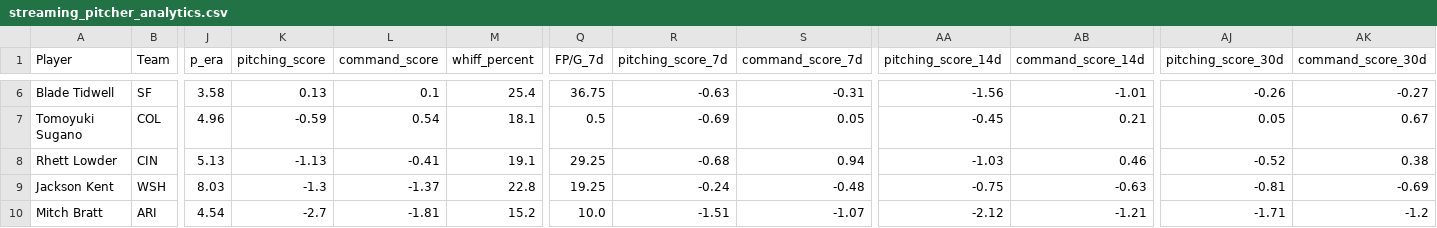
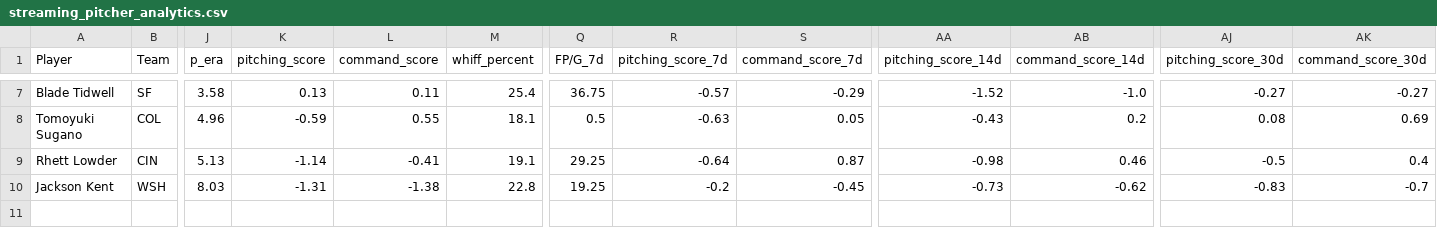
Before and after one commit to youtube-dinner/baseball_analytics, a CSV file: outputs/fantasy_baseball_analytics/streaming_pitcher_analytics.csv, drawn as a sheet; only a part is shown, gaps mark what is left out; removed rows and columns are numbered as before the commit, all else as after; rows hold the shown columns only; the diff covers the shown part only; the diff names each change by its address in the sheet, - before the commit and + after, or states it on an @@ line.

```diff
--- a/outputs/fantasy_baseball_analytics/streaming_pitcher_analytics.csv
+++ b/outputs/fantasy_baseball_analytics/streaming_pitcher_analytics.csv
-L7 (command_score): 0.1
+L7 (command_score): 0.11
-R7 (pitching_score_7d): -0.63
+R7 (pitching_score_7d): -0.57
-S7 (command_score_7d): -0.31
+S7 (command_score_7d): -0.29
-AA7 (pitching_score_14d): -1.56
+AA7 (pitching_score_14d): -1.52
-AB7 (command_score_14d): -1.01
+AB7 (command_score_14d): -1.0
-AJ7 (pitching_score_30d): -0.26
+AJ7 (pitching_score_30d): -0.27
-L8 (command_score): 0.54
+L8 (command_score): 0.55
-R8 (pitching_score_7d): -0.69
+R8 (pitching_score_7d): -0.63
-AA8 (pitching_score_14d): -0.45
+AA8 (pitching_score_14d): -0.43
-AB8 (command_score_14d): 0.21
+AB8 (command_score_14d): 0.2
-AJ8 (pitching_score_30d): 0.05
+AJ8 (pitching_score_30d): 0.08
-AK8 (command_score_30d): 0.67
+AK8 (command_score_30d): 0.69
-K9 (pitching_score): -1.13
+K9 (pitching_score): -1.14
-R9 (pitching_score_7d): -0.68
+R9 (pitching_score_7d): -0.64
-S9 (command_score_7d): 0.94
+S9 (command_score_7d): 0.87
-AA9 (pitching_score_14d): -1.03
+AA9 (pitching_score_14d): -0.98
-AJ9 (pitching_score_30d): -0.52
+AJ9 (pitching_score_30d): -0.5
-AK9 (command_score_30d): 0.38
+AK9 (command_score_30d): 0.4
-K10 (pitching_score): -1.3
+K10 (pitching_score): -1.31
-L10 (command_score): -1.37
+L10 (command_score): -1.38
-R10 (pitching_score_7d): -0.24
+R10 (pitching_score_7d): -0.2
-S10 (command_score_7d): -0.48
+S10 (command_score_7d): -0.45
-AA10 (pitching_score_14d): -0.75
+AA10 (pitching_score_14d): -0.73
-AB10 (command_score_14d): -0.63
+AB10 (command_score_14d): -0.62
-AJ10 (pitching_score_30d): -0.81
+AJ10 (pitching_score_30d): -0.83
-AK10 (command_score_30d): -0.69
+AK10 (command_score_30d): -0.7
-row 10: Mitch Bratt | ARI | 4.54 | -2.7 | -1.81 | 15.2 | 10.0 | -1.51 | -1.07 | -2.12 | -1.21 | -1.71 | -1.2
```
Also changed, not shown: 1 added row and 26 edited cells elsewhere in this file, outputs/fantasy_baseball_analytics/free_agent_hitters.csv, outputs/fantasy_baseball_analytics/free_agent_pitchers.csv, 21 other files.
